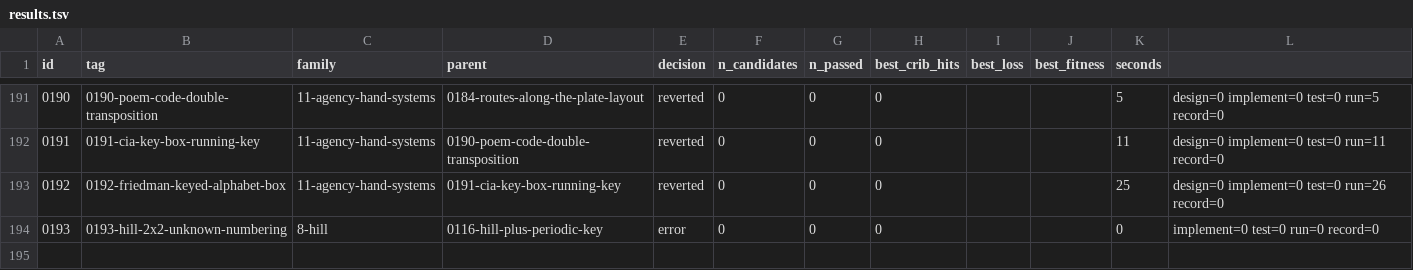
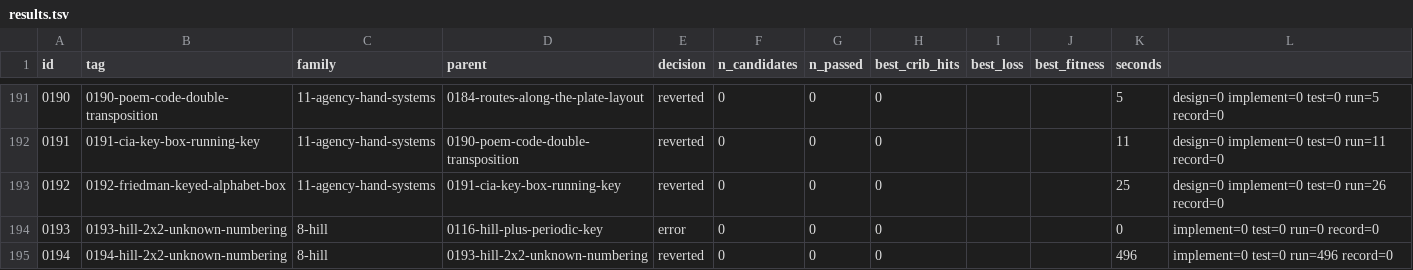
Before and after one commit to akaalias/k4, a TSV file: results.tsv, drawn as a sheet; only a part is shown, gaps mark what is left out.

Commit message:
exp 0194-hill-2x2-unknown-numbering: reverted (0/0 passed gates, best cribs 0/24)
F8.1: Hill 2x2 with an unknown one-to-one letter numbering (any of 26!), every invertible matrix, both alignments: exact; 3x3 counted and blocked
Family: 8-hill
Parent: 0193-hill-2x2-unknown-numbering
Changed: F8.1. Earlier Hill tests fixed the numbering (4 standard, 126 vocabulary, 200 K1-K3 words; 0015, 0044, 0055). Here the numbering is free. Counting first: at either alignment 11 digraphs of K4 lie wholly inside the known runs, 22 linear equations mod 26 (about 103 bits) in the numbers of 20-21 letters (79-81 bits) and the 4 matrix entries (17 bits): a surplus of 5-7 bits, so an exact test has power. For 3x3, 6-7 trigraphs give 18-21 equations against 76-81 + 41 bits: 21-32 bits short, no checks, blocked. For each of the 157,248 invertible 2x2 matrices and each alignment, a depth-first search with propagation looks for a one-to-one numbering satisfying all 22 equations (compiled). K4 against 5 shuffled copies (each takes minutes); plants with random numberings.

```diff
--- a/results.tsv
+++ b/results.tsv
@@ -194 +194,2 @@ id	tag	family	parent	decision	n_candidates	n_passed	best_crib_hits	best_loss	bes
 0193	0193-hill-2x2-unknown-numbering	8-hill	0116-hill-plus-periodic-key	error	0	0	0			0	implement=0 test=0 run=0 record=0
+0194	0194-hill-2x2-unknown-numbering	8-hill	0193-hill-2x2-unknown-numbering	reverted	0	0	0			496	implement=0 test=0 run=496 record=0
```
Also changed, not shown: 5 other files.
